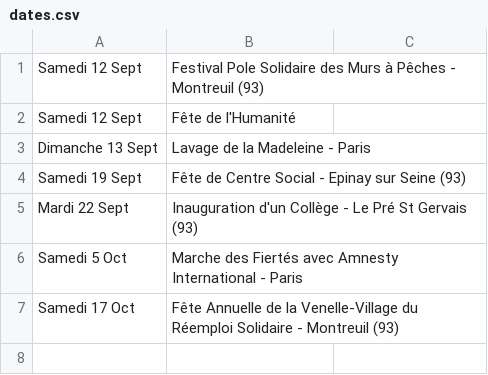
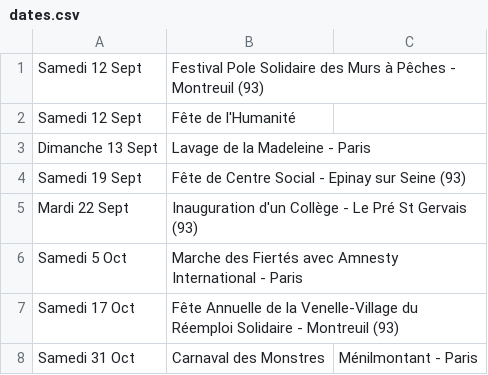
Before and after one commit to mathurinpetit/omaracuja, a CSV file: dates.csv, drawn as a sheet.

Commit message:
Update dates.csv

```diff
--- a/dates.csv
+++ b/dates.csv
@@ -7 +7,2 @@ Samedi 5 Oct; Marche des Fiertés avec Amnesty International - Paris
 Samedi 17 Oct; Fête Annuelle de la Venelle-Village du Réemploi Solidaire - Montreuil (93)
+Samedi 31 Oct; Carnaval des Monstres; Ménilmontant - Paris
```
